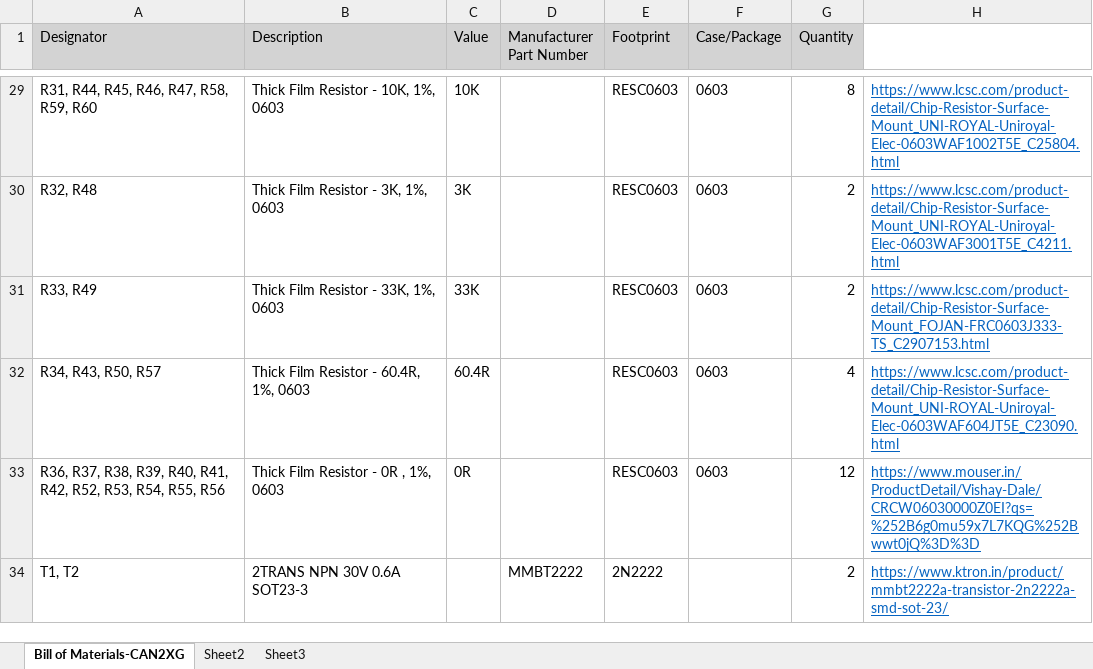
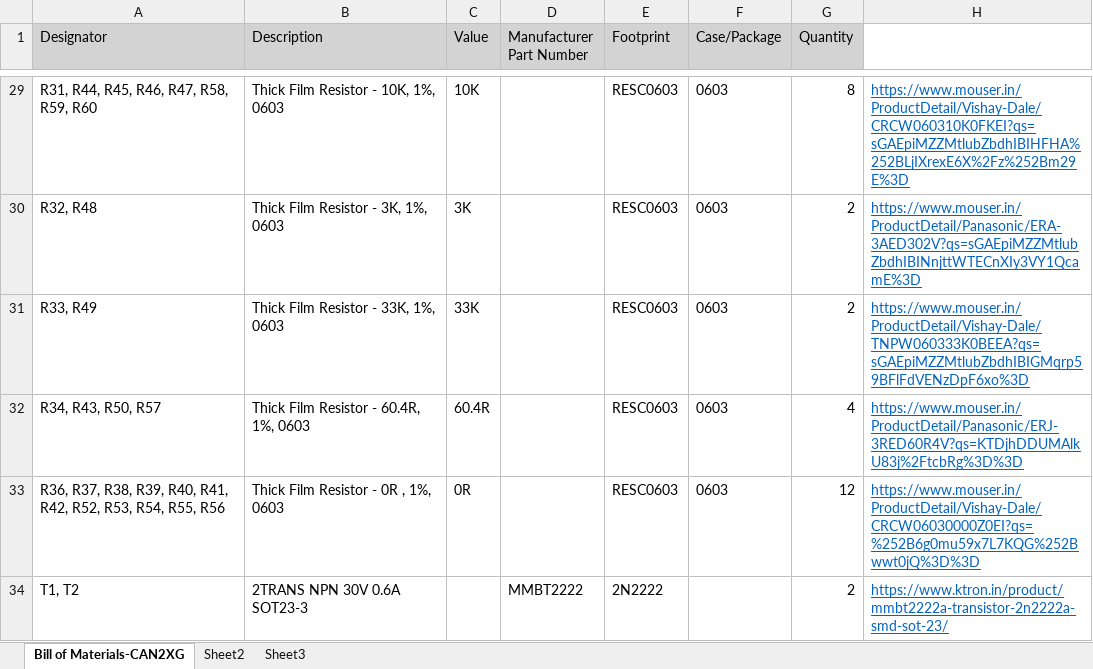
Before and after one commit to autopeepal/HW_CAN2x_FD, an Excel workbook: Bill of Materials-CAN2XG.xlsx, sheet Bill of Materials-CAN2XG, drawn as a sheet; only a part is shown, gaps mark what is left out; values as stored, in another font and other column widths than the file's, no borders; the diff covers the shown part only; the diff names each change by its address in the sheet, - before the commit and + after, or states it on an @@ line.

```diff
--- a/Bill of Materials-CAN2XG.xlsx (sheet Bill of Materials-CAN2XG)
+++ b/Bill of Materials-CAN2XG.xlsx (sheet Bill of Materials-CAN2XG)
-H29: https://www.lcsc.com/product-detail/Chip-Resistor-Surface-Mount_UNI-ROYAL-Uniroyal-Elec-0603WAF1002T5E_C25804.html
+H29: https://www.mouser.in/ProductDetail/Vishay-Dale/CRCW060310K0FKEI?qs=sGAEpiMZZMtlubZbdhIBIHFHA%252BLjIXrexE6X%2Fz%252Bm29E%3D
-H30: https://www.lcsc.com/product-detail/Chip-Resistor-Surface-Mount_UNI-ROYAL-Uniroyal-Elec-0603WAF3001T5E_C4211.html
+H30: https://www.mouser.in/ProductDetail/Panasonic/ERA-3AED302V?qs=sGAEpiMZZMtlubZbdhIBINnjttWTECnXIy3VY1QcamE%3D
-H31: https://www.lcsc.com/product-detail/Chip-Resistor-Surface-Mount_FOJAN-FRC0603J333-TS_C2907153.html
+H31: https://www.mouser.in/ProductDetail/Vishay-Dale/TNPW060333K0BEEA?qs=sGAEpiMZZMtlubZbdhIBIGMqrp59BFlFdVENzDpF6xo%3D
-H32: https://www.lcsc.com/product-detail/Chip-Resistor-Surface-Mount_UNI-ROYAL-Uniroyal-Elec-0603WAF604JT5E_C23090.html
+H32: https://www.mouser.in/ProductDetail/Panasonic/ERJ-3RED60R4V?qs=KTDjhDDUMAlkU83j%2FtcbRg%3D%3D
```
Also changed, not shown: 26 edited cells elsewhere in this sheet.
